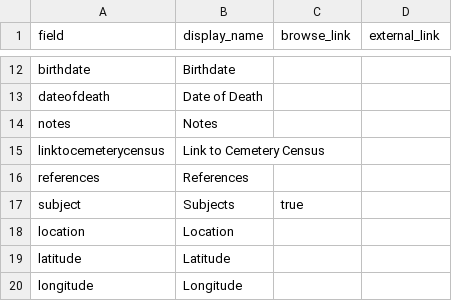
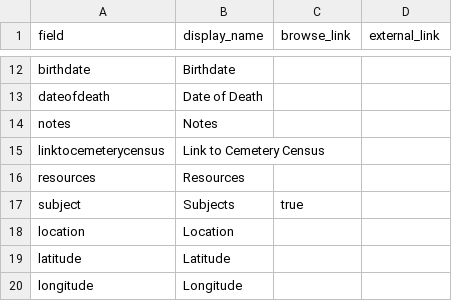
Before and after one commit to alkimey281/caps-proj, a CSV file: _data/config-metadata.csv, drawn as a sheet; only a part is shown, gaps mark what is left out; removed rows and columns are numbered as before the commit, all else as after; the diff names each change by its address in the sheet, - before the commit and + after, or states it on an @@ line.

Commit message:
Added Resources field

```diff
--- a/_data/config-metadata.csv
+++ b/_data/config-metadata.csv
-row 16: references | References
+row 16: resources | Resources
```
